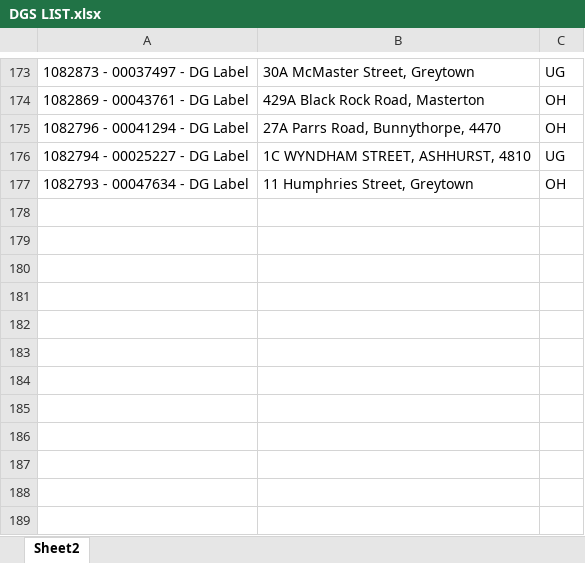
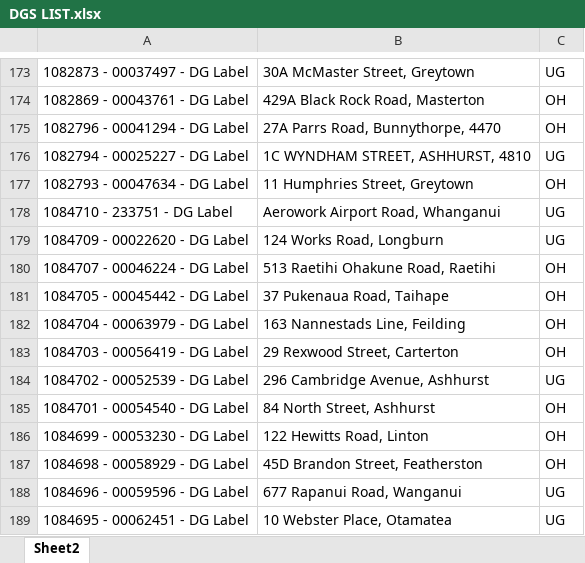
Before and after one commit to cha252/DG-Map, an Excel workbook: DGS LIST.xlsx, sheet Sheet2, drawn as a sheet; only a part is shown, gaps mark what is left out; values as stored, in another font and other column widths than the file's, no borders; the diff names each change by its address in the sheet, - before the commit and + after, or states it on an @@ line.

Commit message:
Added jobs 23/7/26

```diff
--- a/DGS LIST.xlsx (sheet Sheet2)
+++ b/DGS LIST.xlsx (sheet Sheet2)
+row 178: 1084710 - 233751 - DG Label | Aerowork Airport Road, Whanganui | UG
+row 179: 1084709 - 00022620 - DG Label | 124 Works Road, Longburn | UG
+row 180: 1084707 - 00046224 - DG Label | 513 Raetihi Ohakune Road, Raetihi | OH
+row 181: 1084705 - 00045442 - DG Label | 37 Pukenaua Road, Taihape | OH
+row 182: 1084704 - 00063979 - DG Label | 163 Nannestads Line, Feilding | OH
+row 183: 1084703 - 00056419 - DG Label | 29 Rexwood Street, Carterton | OH
+row 184: 1084702 - 00052539 - DG Label | 296 Cambridge Avenue, Ashhurst | UG
+row 185: 1084701 - 00054540 - DG Label | 84 North Street, Ashhurst | OH
+row 186: 1084699 - 00053230 - DG Label | 122 Hewitts Road, Linton | OH
+row 187: 1084698 - 00058929 - DG Label | 45D Brandon Street, Featherston | OH
+row 188: 1084696 - 00059596 - DG Label | 677 Rapanui Road, Wanganui | UG
+row 189: 1084695 - 00062451 - DG Label | 10 Webster Place, Otamatea | UG
```
